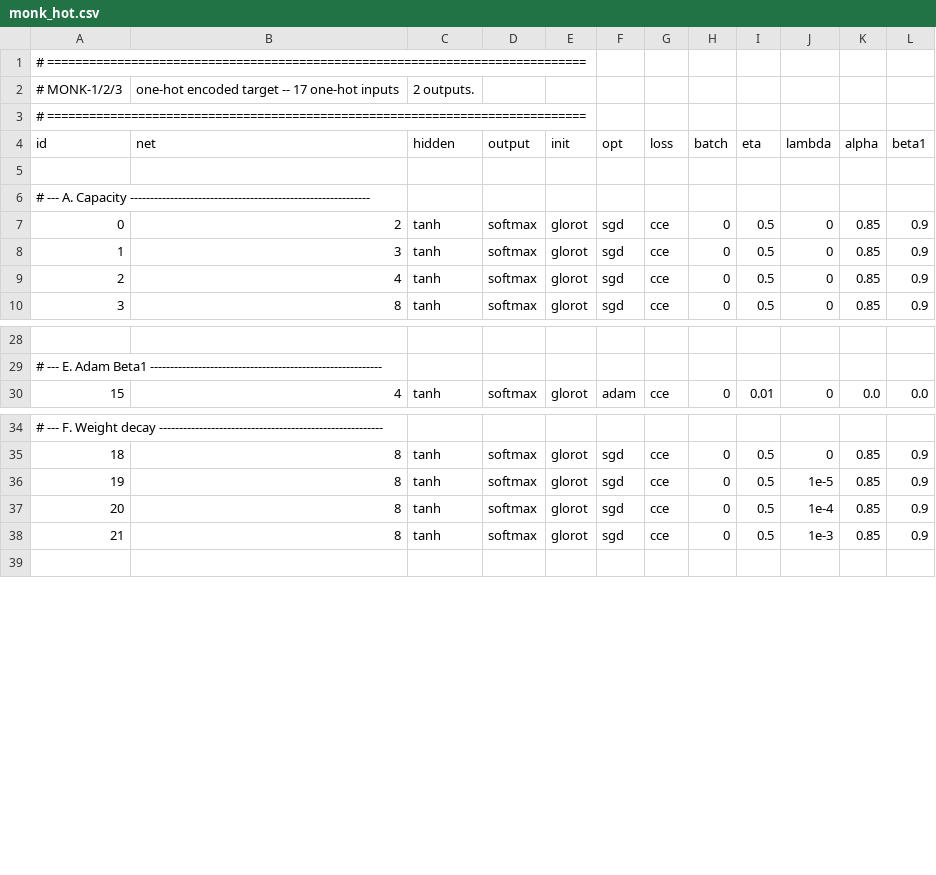
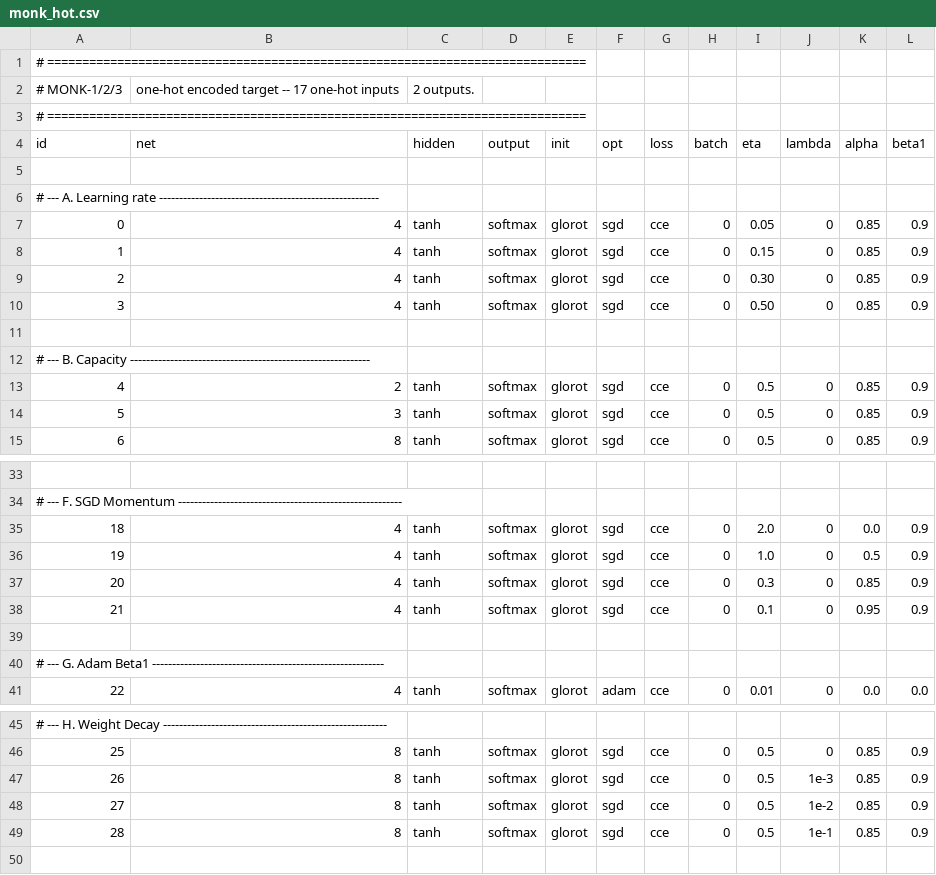
Before and after one commit to GwynnN7/NeuralNetwork, a CSV file: grids/monk_hot.csv, drawn as a sheet; only a part is shown, gaps mark what is left out; removed rows and columns are numbered as before the commit, all else as after; the diff covers the shown part only; the diff names each change by its address in the sheet, - before the commit and + after, or states it on an @@ line.

```diff
--- a/grids/monk_hot.csv
+++ b/grids/monk_hot.csv
@@ column A (id) renumbered from row 6 down @@
+row 7: 0 | 4 | tanh | softmax | glorot | sgd | cce | 0 | 0.05 | 0 | 0.85 | 0.9
+row 8: 1 | 4 | tanh | softmax | glorot | sgd | cce | 0 | 0.15 | 0 | 0.85 | 0.9
+row 9: 2 | 4 | tanh | softmax | glorot | sgd | cce | 0 | 0.30 | 0 | 0.85 | 0.9
+row 10: 3 | 4 | tanh | softmax | glorot | sgd | cce | 0 | 0.50 | 0 | 0.85 | 0.9
+row 11: (empty)
+row 12: # --- B. Capacity ------------------------------------------------------------
-row 9: 2 | 4 | tanh | softmax | glorot | sgd | cce | 0 | 0.5 | 0 | 0.85 | 0.9
+row 35: 18 | 4 | tanh | softmax | glorot | sgd | cce | 0 | 2.0 | 0 | 0.0 | 0.9
+row 36: 19 | 4 | tanh | softmax | glorot | sgd | cce | 0 | 1.0 | 0 | 0.5 | 0.9
+row 37: 20 | 4 | tanh | softmax | glorot | sgd | cce | 0 | 0.3 | 0 | 0.85 | 0.9
+row 38: 21 | 4 | tanh | softmax | glorot | sgd | cce | 0 | 0.1 | 0 | 0.95 | 0.9
+row 39: (empty)
+row 40: # --- G. Adam Beta1 ----------------------------------------------------------
-row 36: 19 | 8 | tanh | softmax | glorot | sgd | cce | 0 | 0.5 | 1e-5 | 0.85 | 0.9
-row 37: 20 | 8 | tanh | softmax | glorot | sgd | cce | 0 | 0.5 | 1e-4 | 0.85 | 0.9
+row 48: 27 | 8 | tanh | softmax | glorot | sgd | cce | 0 | 0.5 | 1e-2 | 0.85 | 0.9
+row 49: 28 | 8 | tanh | softmax | glorot | sgd | cce | 0 | 0.5 | 1e-1 | 0.85 | 0.9
```
Also changed, not shown: 1 edited cell elsewhere in this file, grids/monk.csv, 5 other files.
